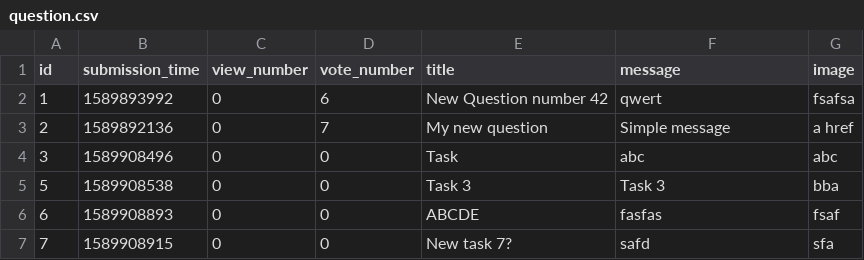
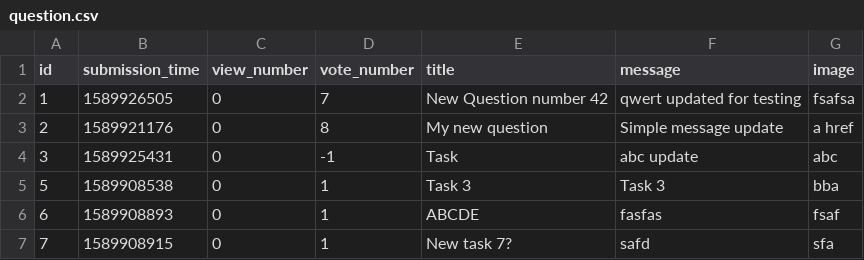
Before and after one commit to kasia-gra/ask_mate, a CSV file: sample_data/question.csv, drawn as a sheet.

```diff
--- a/sample_data/question.csv
+++ b/sample_data/question.csv
@@ -1,7 +1,7 @@
 id,submission_time,view_number,vote_number,title,message,image
-1,1589893992,0,6,New Question number 42,qwert,fsafsa
-2,1589892136,0,7,My new question,Simple message,a href
-3,1589908496,0,0,Task,abc,abc
-5,1589908538,0,0,Task 3,Task 3,bba
-6,1589908893,0,0,ABCDE,fasfas,fsaf
-7,1589908915,0,0,New task 7?,safd,sfa
+1,1589926505,0,7,New Question number 42,qwert updated for testing,fsafsa
+2,1589921176,0,8,My new question,Simple message update,a href
+3,1589925431,0,-1,Task,abc update,abc
+5,1589908538,0,1,Task 3,Task 3,bba
+6,1589908893,0,1,ABCDE,fasfas,fsaf
+7,1589908915,0,1,New task 7?,safd,sfa
```
Also changed, not shown: 5 other files.
